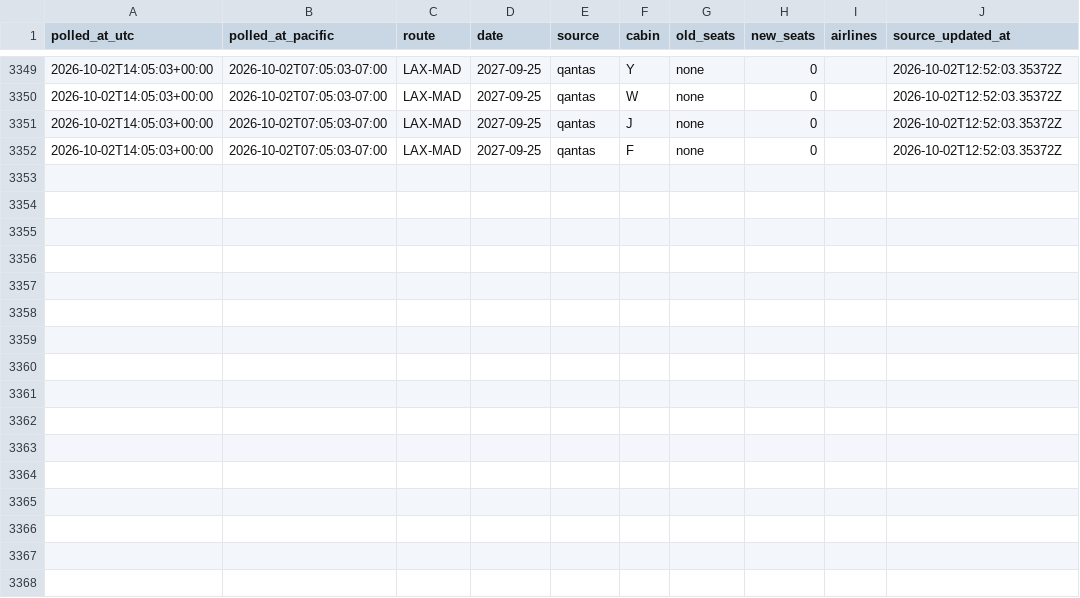
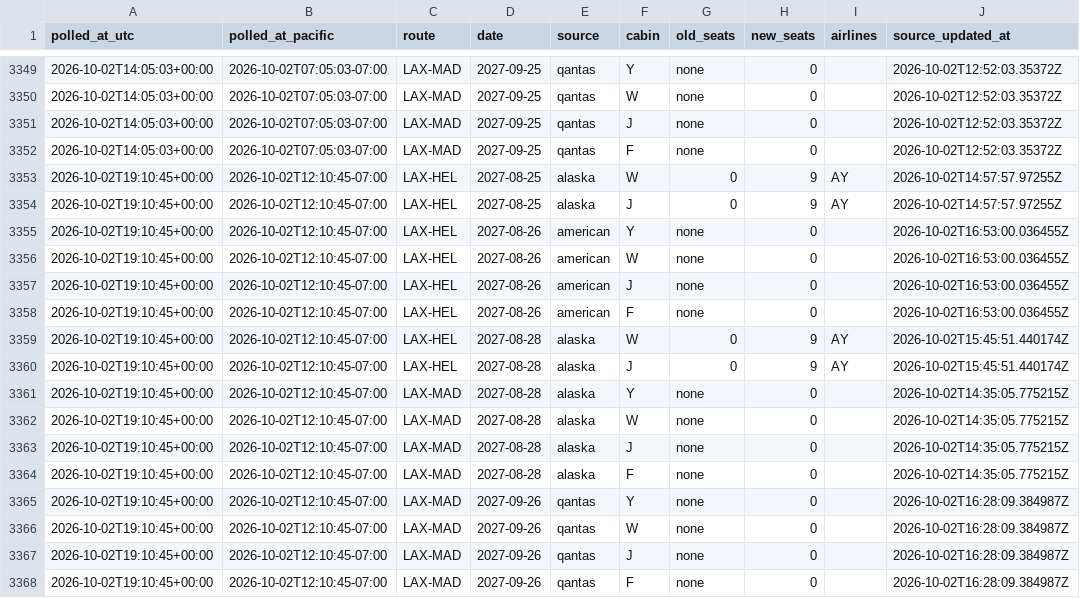
Before and after one commit to kanderson06/flight-award-tracker, a CSV file: transitions.csv, drawn as a sheet; only a part is shown, gaps mark what is left out; the diff names each change by its address in the sheet, - before the commit and + after, or states it on an @@ line.

```diff
--- a/transitions.csv
+++ b/transitions.csv
+row 3353: 2026-10-02T19:10:45+00:00 | 2026-10-02T12:10:45-07:00 | LAX-HEL | 2027-08-25 | alaska | W | 0 | 9 | AY | 2026-10-02T14:57:57.97255Z
+row 3354: 2026-10-02T19:10:45+00:00 | 2026-10-02T12:10:45-07:00 | LAX-HEL | 2027-08-25 | alaska | J | 0 | 9 | AY | 2026-10-02T14:57:57.97255Z
+row 3355: 2026-10-02T19:10:45+00:00 | 2026-10-02T12:10:45-07:00 | LAX-HEL | 2027-08-26 | american | Y | none | 0 |  | 2026-10-02T16:53:00.036455Z
+row 3356: 2026-10-02T19:10:45+00:00 | 2026-10-02T12:10:45-07:00 | LAX-HEL | 2027-08-26 | american | W | none | 0 |  | 2026-10-02T16:53:00.036455Z
+row 3357: 2026-10-02T19:10:45+00:00 | 2026-10-02T12:10:45-07:00 | LAX-HEL | 2027-08-26 | american | J | none | 0 |  | 2026-10-02T16:53:00.036455Z
+row 3358: 2026-10-02T19:10:45+00:00 | 2026-10-02T12:10:45-07:00 | LAX-HEL | 2027-08-26 | american | F | none | 0 |  | 2026-10-02T16:53:00.036455Z
+row 3359: 2026-10-02T19:10:45+00:00 | 2026-10-02T12:10:45-07:00 | LAX-HEL | 2027-08-28 | alaska | W | 0 | 9 | AY | 2026-10-02T15:45:51.440174Z
+row 3360: 2026-10-02T19:10:45+00:00 | 2026-10-02T12:10:45-07:00 | LAX-HEL | 2027-08-28 | alaska | J | 0 | 9 | AY | 2026-10-02T15:45:51.440174Z
+row 3361: 2026-10-02T19:10:45+00:00 | 2026-10-02T12:10:45-07:00 | LAX-MAD | 2027-08-28 | alaska | Y | none | 0 |  | 2026-10-02T14:35:05.775215Z
+row 3362: 2026-10-02T19:10:45+00:00 | 2026-10-02T12:10:45-07:00 | LAX-MAD | 2027-08-28 | alaska | W | none | 0 |  | 2026-10-02T14:35:05.775215Z
+row 3363: 2026-10-02T19:10:45+00:00 | 2026-10-02T12:10:45-07:00 | LAX-MAD | 2027-08-28 | alaska | J | none | 0 |  | 2026-10-02T14:35:05.775215Z
+row 3364: 2026-10-02T19:10:45+00:00 | 2026-10-02T12:10:45-07:00 | LAX-MAD | 2027-08-28 | alaska | F | none | 0 |  | 2026-10-02T14:35:05.775215Z
+row 3365: 2026-10-02T19:10:45+00:00 | 2026-10-02T12:10:45-07:00 | LAX-MAD | 2027-09-26 | qantas | Y | none | 0 |  | 2026-10-02T16:28:09.384987Z
+row 3366: 2026-10-02T19:10:45+00:00 | 2026-10-02T12:10:45-07:00 | LAX-MAD | 2027-09-26 | qantas | W | none | 0 |  | 2026-10-02T16:28:09.384987Z
+row 3367: 2026-10-02T19:10:45+00:00 | 2026-10-02T12:10:45-07:00 | LAX-MAD | 2027-09-26 | qantas | J | none | 0 |  | 2026-10-02T16:28:09.384987Z
+row 3368: 2026-10-02T19:10:45+00:00 | 2026-10-02T12:10:45-07:00 | LAX-MAD | 2027-09-26 | qantas | F | none | 0 |  | 2026-10-02T16:28:09.384987Z
```
Also changed, not shown: 2 other files.
